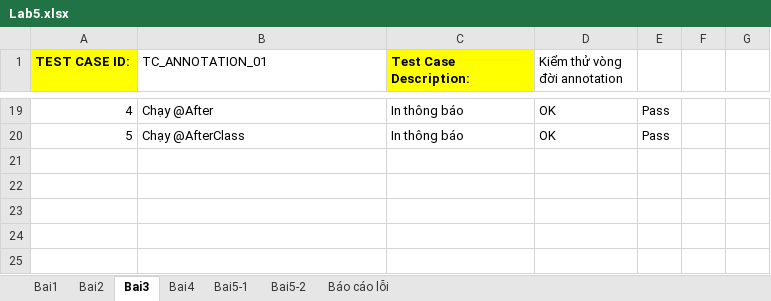
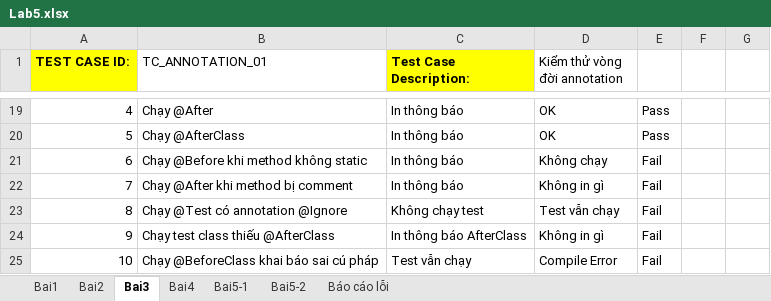
Before and after one commit to mkhoi2004/QLDA, an Excel workbook: Lab5/Lab5.xlsx, sheet Bai3, drawn as a sheet; only a part is shown, gaps mark what is left out; values as stored, in another font and other column widths than the file's, no borders; the diff names each change by its address in the sheet, - before the commit and + after, or states it on an @@ line.

```diff
--- a/Lab5/Lab5.xlsx (sheet Bai3)
+++ b/Lab5/Lab5.xlsx (sheet Bai3)
+row 21: 6 | Chạy @Before khi method không static | In thông báo | Không chạy | Fail
+row 22: 7 | Chạy @After khi method bị comment | In thông báo | Không in gì | Fail
+row 23: 8 | Chạy @Test có annotation @Ignore | Không chạy test | Test vẫn chạy | Fail
+row 24: 9 | Chạy test class thiếu @AfterClass | In thông báo AfterClass | Không in gì | Fail
+row 25: 10 | Chạy @BeforeClass khai báo sai cú pháp | Test vẫn chạy | Compile Error | Fail
```
Also changed, not shown: sheet Bai5-1, sheet Bai4, sheet Bai1, sheet Bai2, 1 other file.
